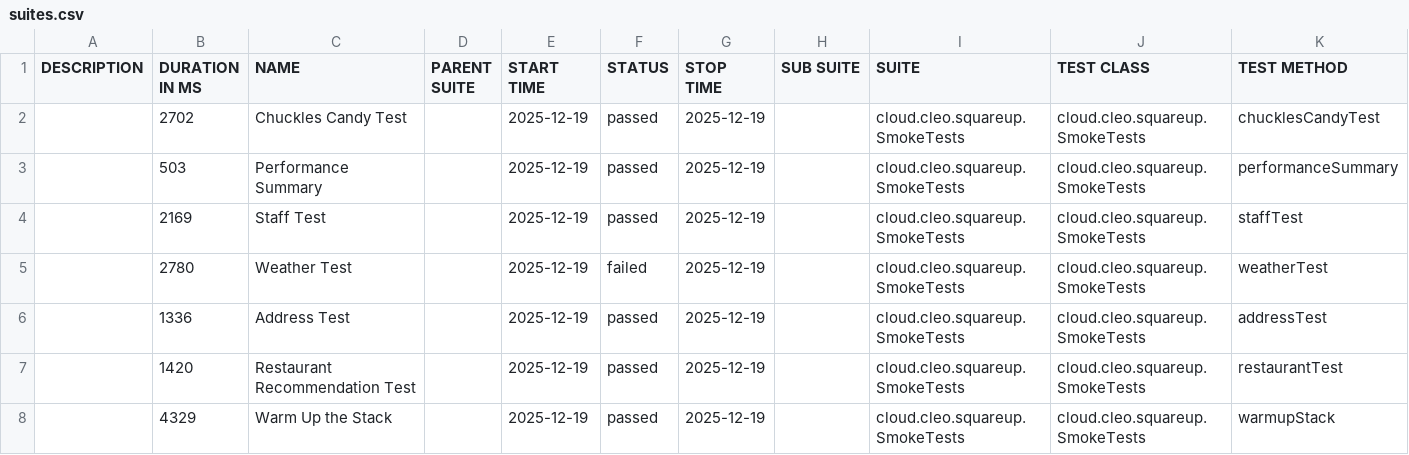
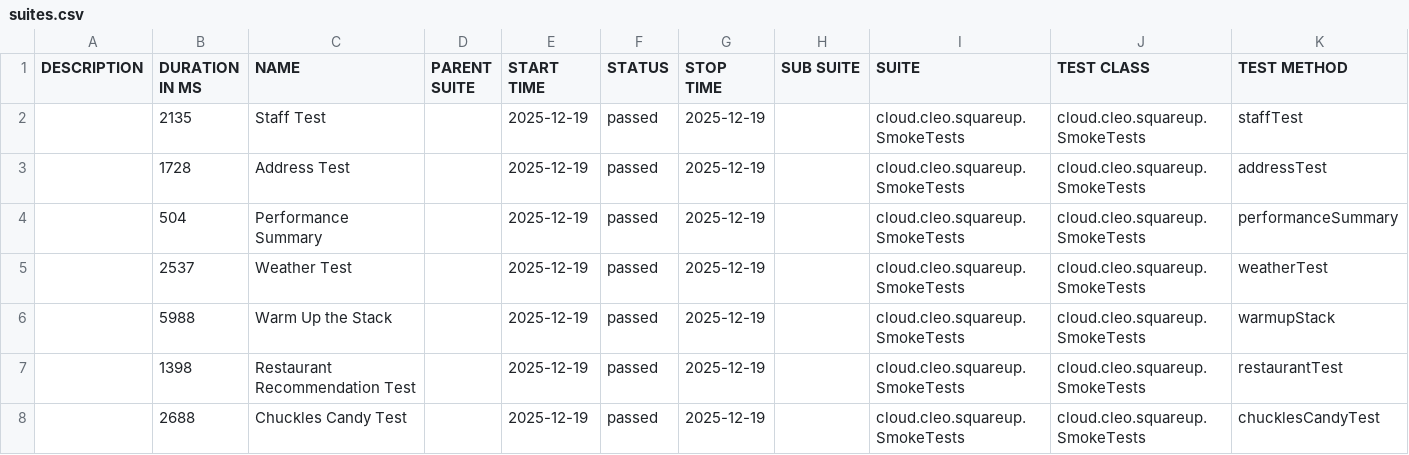
Before and after one commit to docwho2/java-squareup-spring-ai-ivr, a CSV file: us.amazon.nova-2-lite-v1_0/SmokeTests/data/suites.csv, drawn as a sheet.

```diff
--- a/us.amazon.nova-2-lite-v1_0/SmokeTests/data/suites.csv
+++ b/us.amazon.nova-2-lite-v1_0/SmokeTests/data/suites.csv
@@ -1,8 +1,8 @@
 "DESCRIPTION","DURATION IN MS","NAME","PARENT SUITE","START TIME","STATUS","STOP TIME","SUB SUITE","SUITE","TEST CLASS","TEST METHOD"
-"","2702","Chuckles Candy Test","","2025-12-19","passed","2025-12-19","","cloud.cleo.squareup.SmokeTests","cloud.cleo.squareup.SmokeTests","chucklesCandyTest"
-"","503","Performance Summary","","2025-12-19","passed","2025-12-19","","cloud.cleo.squareup.SmokeTests","cloud.cleo.squareup.SmokeTests","performanceSummary"
-"","2169","Staff Test","","2025-12-19","passed","2025-12-19","","cloud.cleo.squareup.SmokeTests","cloud.cleo.squareup.SmokeTests","staffTest"
-"","2780","Weather Test","","2025-12-19","failed","2025-12-19","","cloud.cleo.squareup.SmokeTests","cloud.cleo.squareup.SmokeTests","weatherTest"
-"","1336","Address Test","","2025-12-19","passed","2025-12-19","","cloud.cleo.squareup.SmokeTests","cloud.cleo.squareup.SmokeTests","addressTest"
-"","1420","Restaurant Recommendation Test","","2025-12-19","passed","2025-12-19","","cloud.cleo.squareup.SmokeTests","cloud.cleo.squareup.SmokeTests","restaurantTest"
-"","4329","Warm Up the Stack","","2025-12-19","passed","2025-12-19","","cloud.cleo.squareup.SmokeTests","cloud.cleo.squareup.SmokeTests","warmupStack"
+"","2135","Staff Test","","2025-12-19","passed","2025-12-19","","cloud.cleo.squareup.SmokeTests","cloud.cleo.squareup.SmokeTests","staffTest"
+"","1728","Address Test","","2025-12-19","passed","2025-12-19","","cloud.cleo.squareup.SmokeTests","cloud.cleo.squareup.SmokeTests","addressTest"
+"","504","Performance Summary","","2025-12-19","passed","2025-12-19","","cloud.cleo.squareup.SmokeTests","cloud.cleo.squareup.SmokeTests","performanceSummary"
+"","2537","Weather Test","","2025-12-19","passed","2025-12-19","","cloud.cleo.squareup.SmokeTests","cloud.cleo.squareup.SmokeTests","weatherTest"
+"","5988","Warm Up the Stack","","2025-12-19","passed","2025-12-19","","cloud.cleo.squareup.SmokeTests","cloud.cleo.squareup.SmokeTests","warmupStack"
+"","1398","Restaurant Recommendation Test","","2025-12-19","passed","2025-12-19","","cloud.cleo.squareup.SmokeTests","cloud.cleo.squareup.SmokeTests","restaurantTest"
+"","2688","Chuckles Candy Test","","2025-12-19","passed","2025-12-19","","cloud.cleo.squareup.SmokeTests","cloud.cleo.squareup.SmokeTests","chucklesCandyTest"
```
Also changed, not shown: us.amazon.nova-2-lite-v1_0/SmokeTests/data/behaviors.csv, 43 other files.
